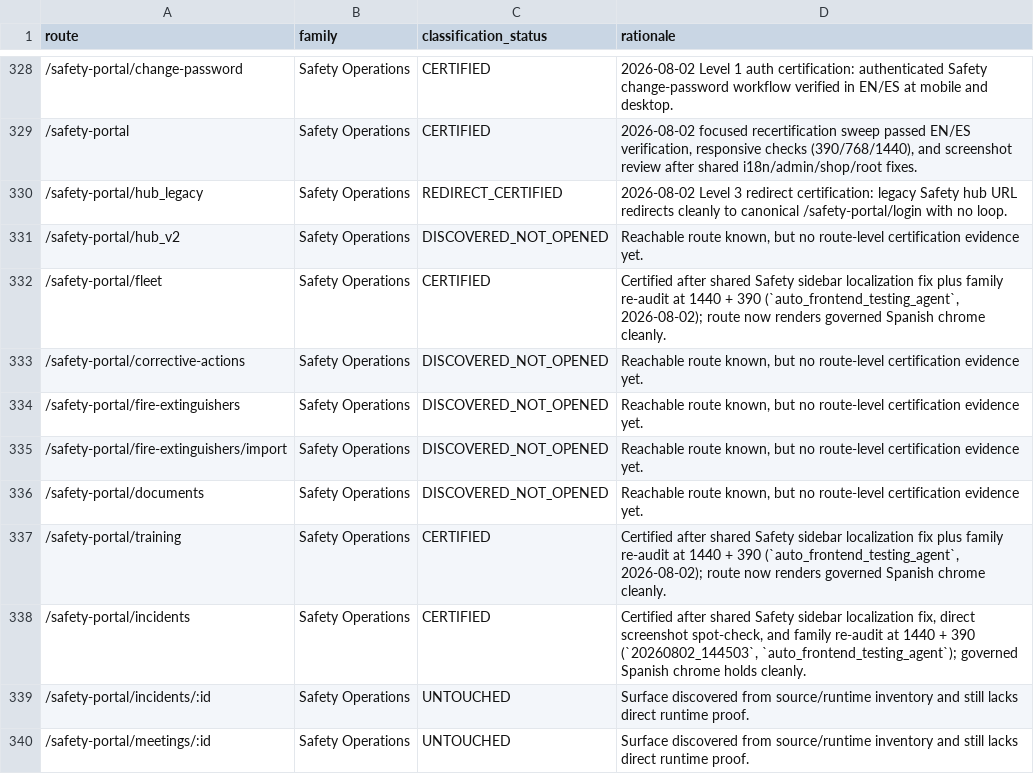
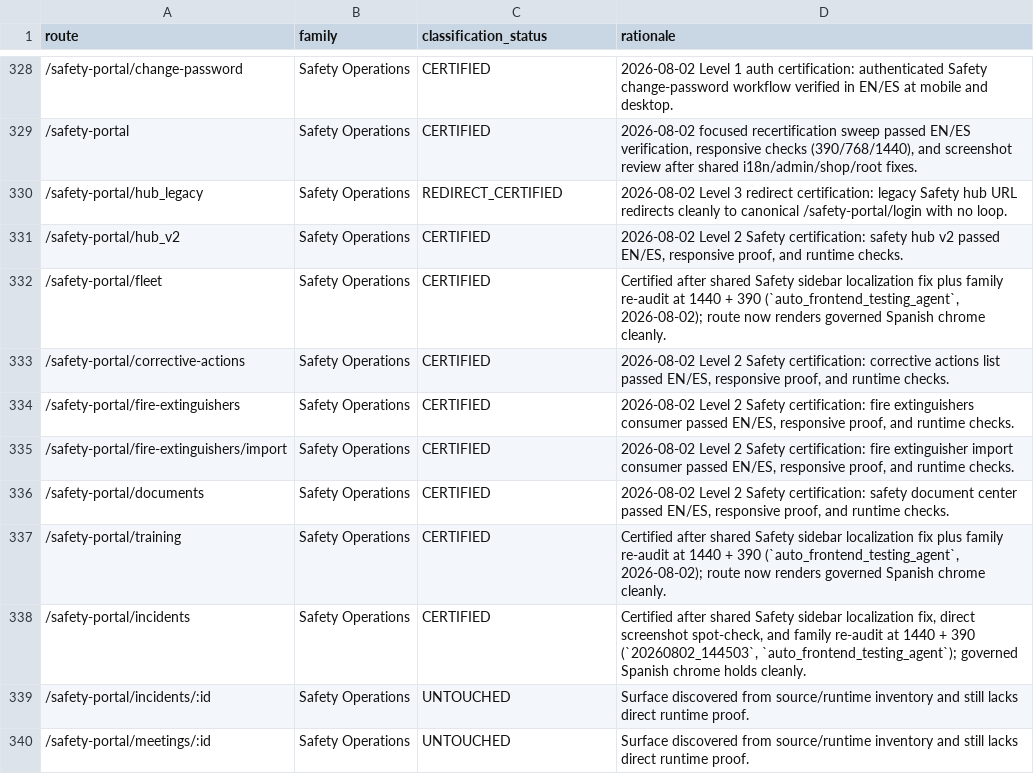
Before and after one commit to Judd-19851202/MASCI-OPS-08-15-26-11-30am, a CSV file: memory/WP17D_PENDING_SURFACE_CLASSIFICATION.csv, drawn as a sheet; only a part is shown, gaps mark what is left out; the diff covers the shown part only.

```diff
--- a/memory/WP17D_PENDING_SURFACE_CLASSIFICATION.csv
+++ b/memory/WP17D_PENDING_SURFACE_CLASSIFICATION.csv
@@ -330,8 +330,8 @@ route,family,classification_status,rationale
 /safety-portal/hub_legacy,Safety Operations,REDIRECT_CERTIFIED,2026-08-02 Level 3 redirect certification: legacy Safety hub URL redirects cleanly to canonical /safety-portal/login with no loop.
-/safety-portal/hub_v2,Safety Operations,DISCOVERED_NOT_OPENED,"Reachable route known, but no route-level certification evidence yet."
+/safety-portal/hub_v2,Safety Operations,CERTIFIED,"2026-08-02 Level 2 Safety certification: safety hub v2 passed EN/ES, responsive proof, and runtime checks."
 /safety-portal/fleet,Safety Operations,CERTIFIED,"Certified after shared Safety sidebar localization fix plus family re-audit at 1440 + 390 (`auto_frontend_testing_agent`, 2026-08-02); route now renders governed Spanish chrome cleanly."
-/safety-portal/corrective-actions,Safety Operations,DISCOVERED_NOT_OPENED,"Reachable route known, but no route-level certification evidence yet."
-/safety-portal/fire-extinguishers,Safety Operations,DISCOVERED_NOT_OPENED,"Reachable route known, but no route-level certification evidence yet."
-/safety-portal/fire-extinguishers/import,Safety Operations,DISCOVERED_NOT_OPENED,"Reachable route known, but no route-level certification evidence yet."
-/safety-portal/documents,Safety Operations,DISCOVERED_NOT_OPENED,"Reachable route known, but no route-level certification evidence yet."
+/safety-portal/corrective-actions,Safety Operations,CERTIFIED,"2026-08-02 Level 2 Safety certification: corrective actions list passed EN/ES, responsive proof, and runtime checks."
+/safety-portal/fire-extinguishers,Safety Operations,CERTIFIED,"2026-08-02 Level 2 Safety certification: fire extinguishers consumer passed EN/ES, responsive proof, and runtime checks."
+/safety-portal/fire-extinguishers/import,Safety Operations,CERTIFIED,"2026-08-02 Level 2 Safety certification: fire extinguisher import consumer passed EN/ES, responsive proof, and runtime checks."
+/safety-portal/documents,Safety Operations,CERTIFIED,"2026-08-02 Level 2 Safety certification: safety document center passed EN/ES, responsive proof, and runtime checks."
 /safety-portal/training,Safety Operations,CERTIFIED,"Certified after shared Safety sidebar localization fix plus family re-audit at 1440 + 390 (`auto_frontend_testing_agent`, 2026-08-02); route now renders governed Spanish chrome cleanly."
```
Also changed, not shown: 47 edited cells elsewhere in this file, 2 other files.
